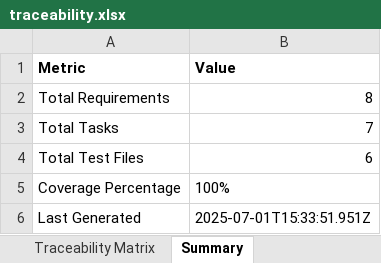
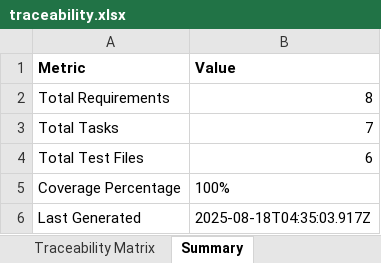
Before and after one commit to BriamV/AI-Doc-Editor, an Excel workbook: docs/traceability.xlsx, sheet Summary, drawn as a sheet; values as stored, in another font and other column widths than the file's, no borders; the diff names each change by its address in the sheet, - before the commit and + after, or states it on an @@ line.

```diff
--- a/docs/traceability.xlsx (sheet Summary)
+++ b/docs/traceability.xlsx (sheet Summary)
-B6 (Value): 2025-07-01T15:33:51.951Z
+B6 (Value): 2025-08-18T04:35:03.917Z
```
Also changed, not shown: sheet Traceability Matrix, 10 other files.
